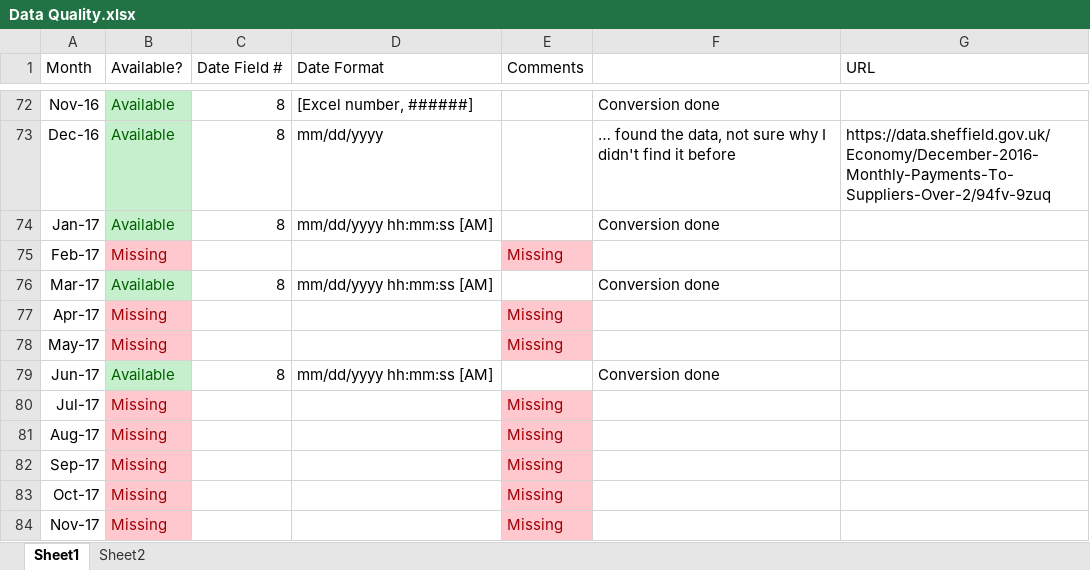
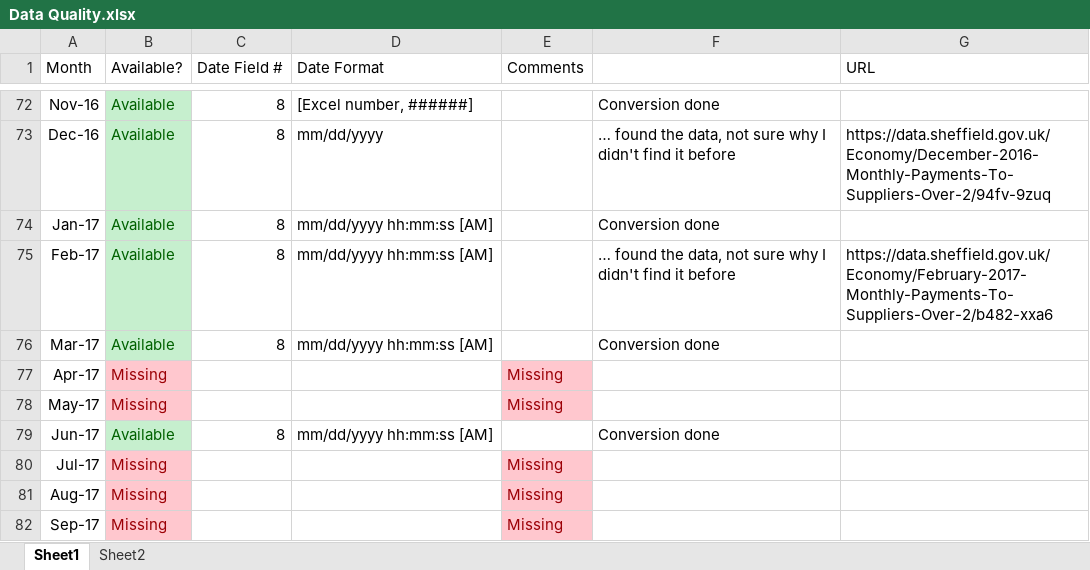
Before and after one commit to mattturner86/Sheffield-Spending-Data-Cleanup, an Excel workbook: Data Quality.xlsx, sheet Sheet1, drawn as a sheet; only a part is shown, gaps mark what is left out; the shorter side is filled out with more unchanged rows; values as stored, in another font and other column widths than the file's, no borders; the diff names each change by its address in the sheet, - before the commit and + after, or states it on an @@ line.

Commit message:
February 2017 data added
Not sure why, but I searched the council data website this morning and
the February 2016 data was there. I'm fairly sure it wasn't previously,
but the published date is well in the past, maybe I missed something.

```diff
--- a/Data Quality.xlsx (sheet Sheet1)
+++ b/Data Quality.xlsx (sheet Sheet1)
-B75 (Available?): Missing
+B75 (Available?): Available
@@ B75 fill: #FFC7CE → #C6EFCE, text colour: #9C0006 → #006100 @@
-C75 (Date Field #): (empty)
+C75 (Date Field #): 8
-D75 (Date Format): (empty)
+D75 (Date Format): mm/dd/yyyy hh:mm:ss [AM]
-E75 (Comments): Missing
+E75 (Comments): (empty)
-E75 fill: #FFC7CE
+E75 fill: none
-F75: (empty)
+F75: … found the data, not sure why I didn't find it before
-G75 (URL): (empty)
+G75 (URL): https://data.sheffield.gov.uk/Economy/February-2017-Monthly-Payments-To-Suppliers-Over-2/b482-xxa6
```
Also changed, not shown: 2 other files.
